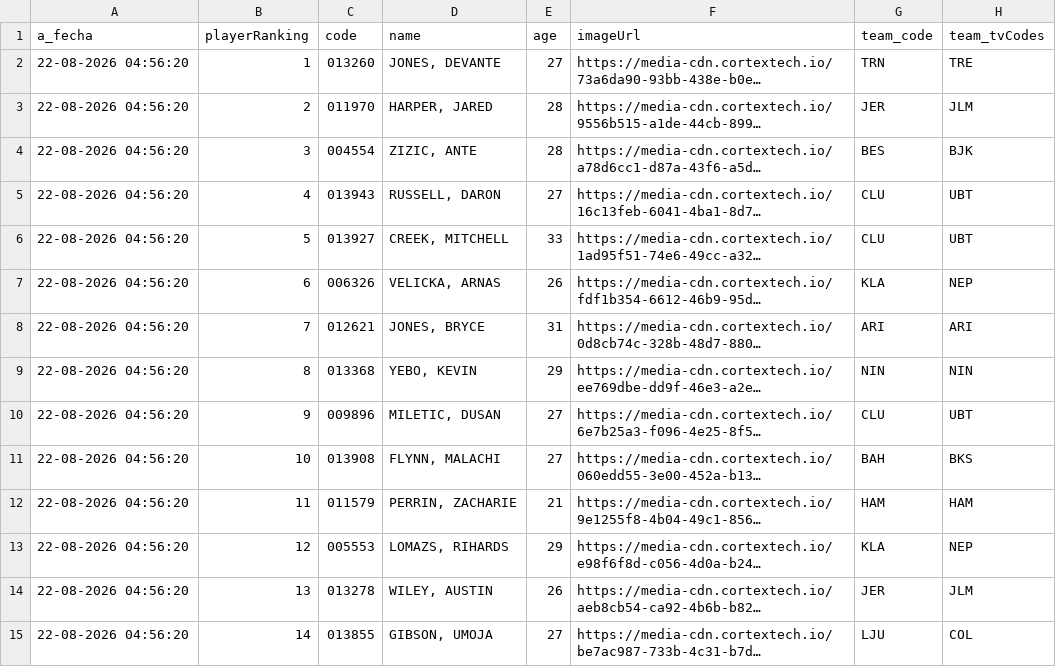
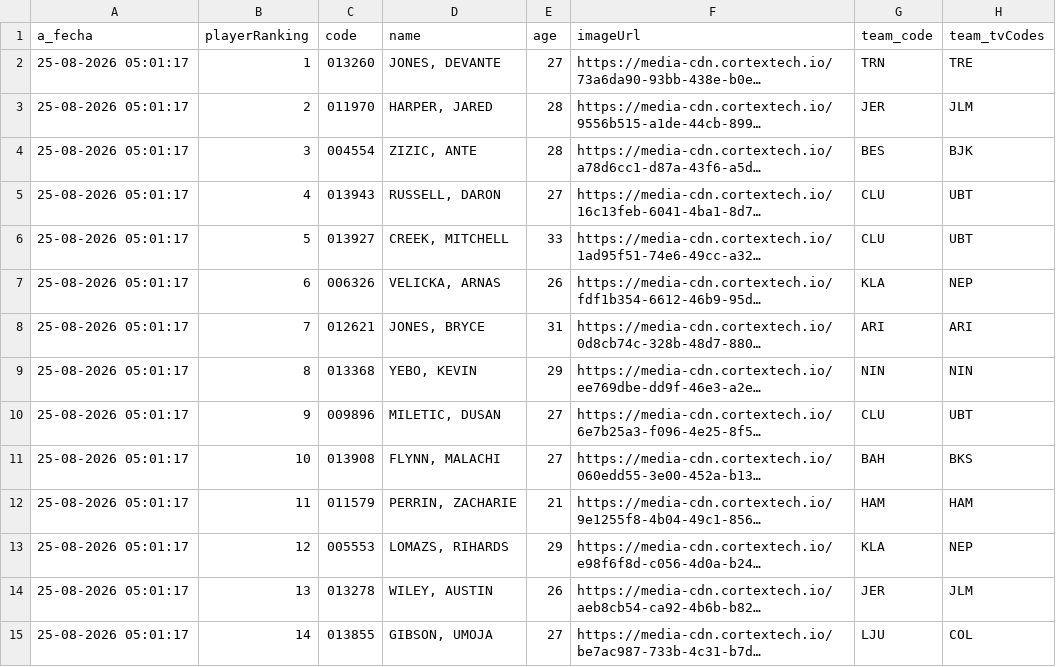
Before and after one commit to IvoVillanueva/EUROLEAGUE-STATS-2025_26, a CSV file: data/eurocup/eurocup_stats.csv, drawn as a sheet; only a part is shown; long unchanged cells end in …; the diff covers the shown part only; the diff names each change by its address in the sheet, - before the commit and + after, or states it on an @@ line.

```diff
--- a/data/eurocup/eurocup_stats.csv
+++ b/data/eurocup/eurocup_stats.csv
-A2:A15 (a_fecha): 22-08-2026 04:56:20
+A2:A15 (a_fecha): 25-08-2026 05:01:17
```
Also changed, not shown: 166 edited cells elsewhere in this file, data/euroleague/euroliga_stats.csv.
